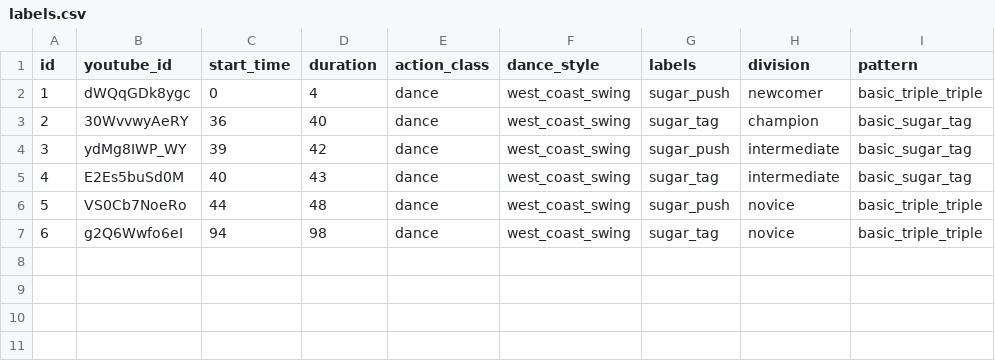
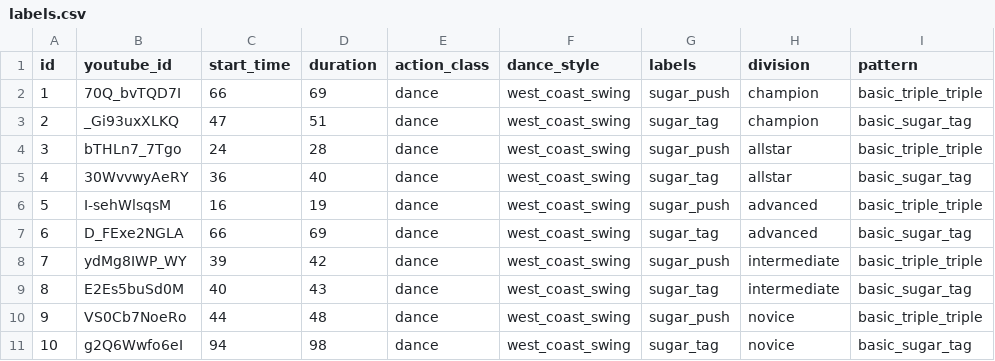
Before and after one commit to AniaNiedzialek/CS171_project, a CSV file: data/labels.csv, drawn as a sheet; addresses are those after the commit; the diff names each change by its address in the sheet, - before the commit and + after, or states it on an @@ line.

Commit message:
added all divisions - sugar push and sugar tag

```diff
--- a/data/labels.csv
+++ b/data/labels.csv
-B2 (youtube_id): dWQqGDk8ygc
+B2 (youtube_id): 70Q_bvTQD7I
-C2 (start_time): 0
+C2 (start_time): 66
-D2 (duration): 4
+D2 (duration): 69
-H2 (division): newcomer
+H2 (division): champion
+row 3: 2 | _Gi93uxXLKQ | 47 | 51 | dance | west_coast_swing | sugar_tag | champion | basic_sugar_tag
+row 4: 3 | bTHLn7_7Tgo | 24 | 28 | dance | west_coast_swing | sugar_push | allstar | basic_triple_triple
@@ column A (id) renumbered from row 5 down @@
-H5 (division): champion
+H5 (division): allstar
+row 6: 5 | I-sehWlsqsM | 16 | 19 | dance | west_coast_swing | sugar_push | advanced | basic_triple_triple
+row 7: 6 | D_FExe2NGLA | 66 | 69 | dance | west_coast_swing | sugar_tag | advanced | basic_sugar_tag
-I8 (pattern): basic_sugar_tag
+I8 (pattern): basic_triple_triple
-I11 (pattern): basic_triple_triple
+I11 (pattern): basic_sugar_tag
```
Also changed, not shown: 1 other file.
